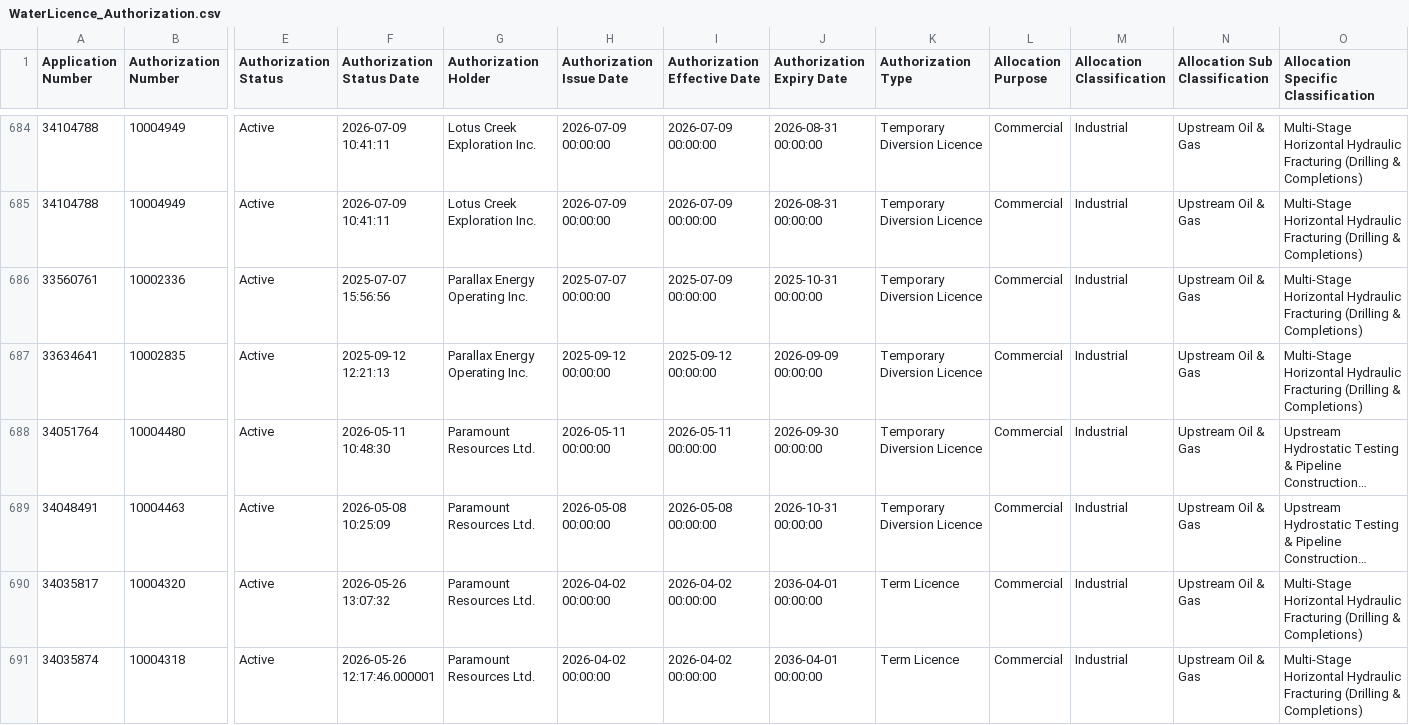
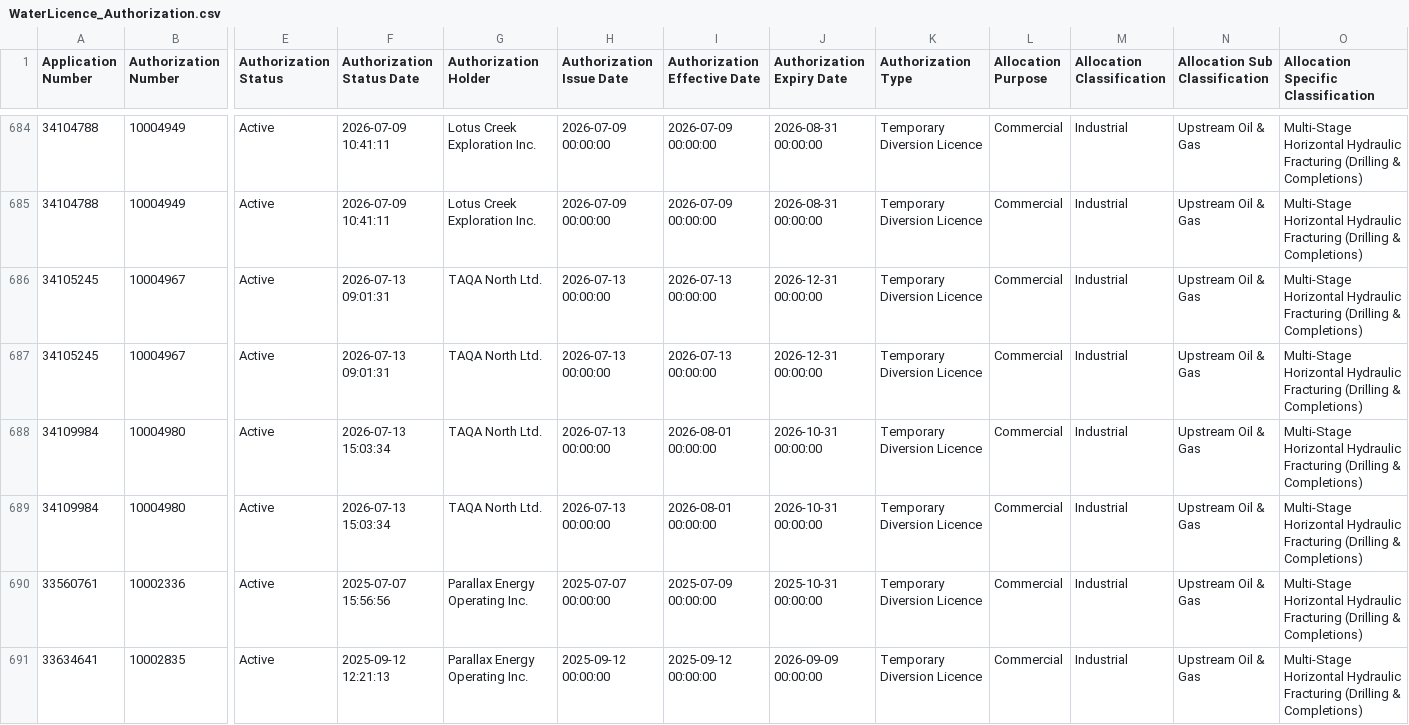
Before and after one commit to Lynzerne/flow-threshold-updater, a CSV file: data/WaterLicence_Authorization.csv, drawn as a sheet; only a part is shown, gaps mark what is left out; the shorter side is filled out with more unchanged rows; long unchanged cells end in …; rows hold the shown columns only; the diff names each change by its address in the sheet, - before the commit and + after, or states it on an @@ line.

```diff
--- a/data/WaterLicence_Authorization.csv
+++ b/data/WaterLicence_Authorization.csv
+row 686: 34105245 | 10004967 | Active | 2026-07-13 09:01:31 | TAQA North Ltd. | 2026-07-13 00:00:00 | 2026-07-13 00:00:00 | 2026-12-31 00:00:00 | Temporary Diversion Licence | Commercial | Industrial | Upstream Oil & Gas | Multi-Stage Horizontal Hydraulic Fracturing (Drilling & Completions)
+row 687: 34105245 | 10004967 | Active | 2026-07-13 09:01:31 | TAQA North Ltd. | 2026-07-13 00:00:00 | 2026-07-13 00:00:00 | 2026-12-31 00:00:00 | Temporary Diversion Licence | Commercial | Industrial | Upstream Oil & Gas | Multi-Stage Horizontal Hydraulic Fracturing (Drilling & Completions)
+row 688: 34109984 | 10004980 | Active | 2026-07-13 15:03:34 | TAQA North Ltd. | 2026-07-13 00:00:00 | 2026-08-01 00:00:00 | 2026-10-31 00:00:00 | Temporary Diversion Licence | Commercial | Industrial | Upstream Oil & Gas | Multi-Stage Horizontal Hydraulic Fracturing (Drilling & Completions)
+row 689: 34109984 | 10004980 | Active | 2026-07-13 15:03:34 | TAQA North Ltd. | 2026-07-13 00:00:00 | 2026-08-01 00:00:00 | 2026-10-31 00:00:00 | Temporary Diversion Licence | Commercial | Industrial | Upstream Oil & Gas | Multi-Stage Horizontal Hydraulic Fracturing (Drilling & Completions)
```
Also changed, not shown: data/WaterLicence_DocumentLinks.csv, data/pbi_flow_thresholds_05CC_plus_05CB007.csv, 2 other files.
